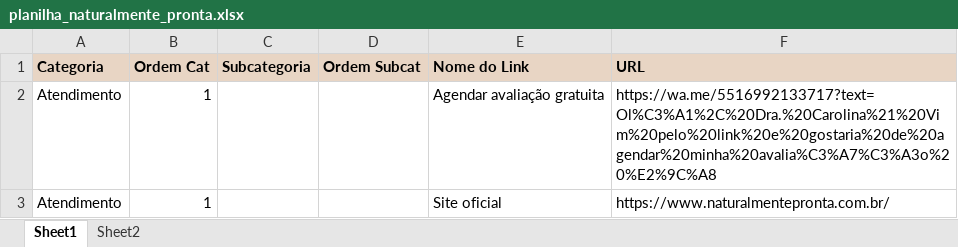
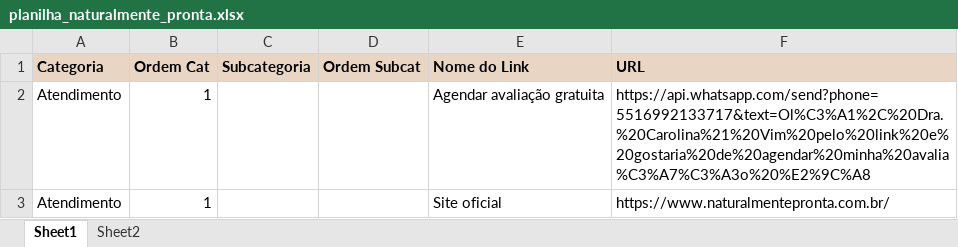
Before and after one commit to cmmartinsfarma/protocolonaturalmentepronta, an Excel workbook: linktree/template/planilha_naturalmente_pronta.xlsx, sheet Sheet1, drawn as a sheet; values as stored, in another font and other column widths than the file's, no borders; the diff names each change by its address in the sheet, - before the commit and + after, or states it on an @@ line.

Commit message:
feat: add linktree module and update WhatsApp links to api.whatsapp.com format

```diff
--- a/linktree/template/planilha_naturalmente_pronta.xlsx (sheet Sheet1)
+++ b/linktree/template/planilha_naturalmente_pronta.xlsx (sheet Sheet1)
-F2 (URL): https://wa.me/5516992133717?text=Ol%C3%A1%2C%20Dra.%20Carolina%21%20Vim%20pelo%20link%20e%20gostaria%20de%20agendar%20minha%20avalia%C3%A7%C3%A3o%20%E2%9C%A8
+F2 (URL): https://api.whatsapp.com/send?phone=5516992133717&text=Ol%C3%A1%2C%20Dra.%20Carolina%21%20Vim%20pelo%20link%20e%20gostaria%20de%20agendar%20minha%20avalia%C3%A7%C3%A3o%20%E2%9C%A8
```
Also changed, not shown: sheet Sheet2, 2 other files.
